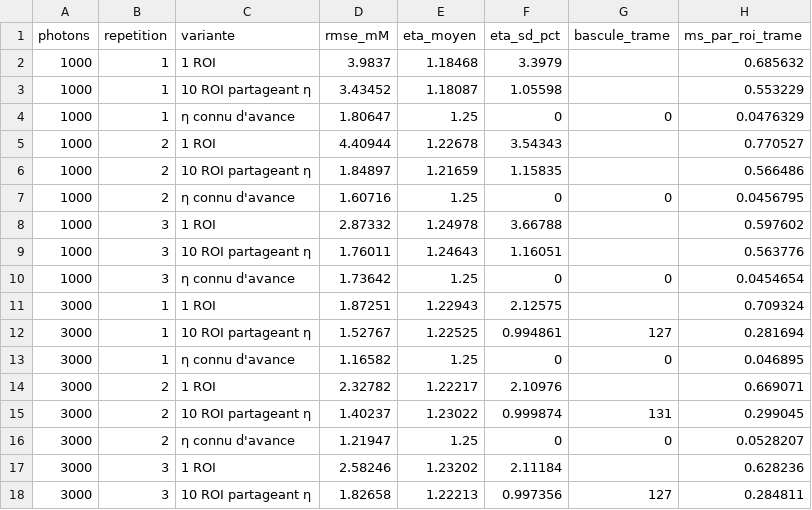
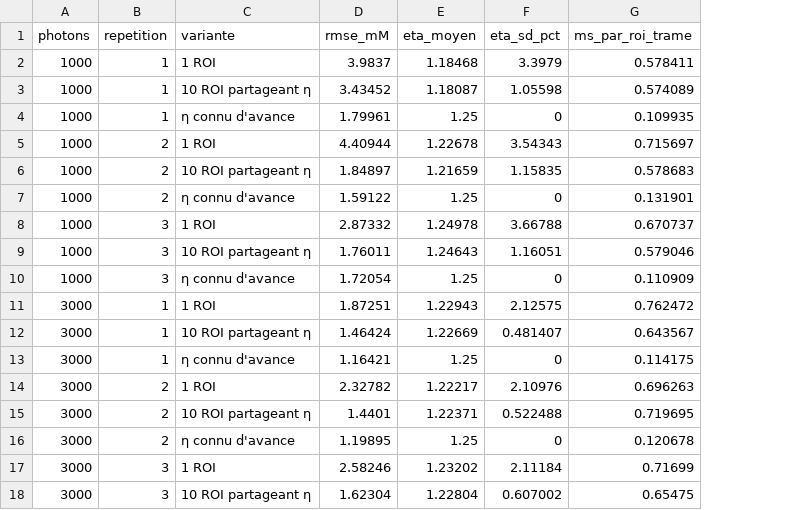
Before and after one commit to EliasOuelletOviedo/Stage_summer-2024, a CSV file: Simulateurs/bayesian_filter/sorties/temps_reel.csv, drawn as a sheet; only a part is shown; removed rows and columns are numbered as before the commit, all else as after; the diff covers the shown part only; the diff names each change by its address in the sheet, - before the commit and + after, or states it on an @@ line.

```diff
--- a/Simulateurs/bayesian_filter/sorties/temps_reel.csv
+++ b/Simulateurs/bayesian_filter/sorties/temps_reel.csv
-column G (bascule_trame), rows 4-18: 0 |  |  | 0 |  |  | 0 |  | 127 | 0 |  | 131 | 0 |  | 127
-G2 (ms_par_roi_trame): 0.685632
+G2 (ms_par_roi_trame): 0.578411
-G3 (ms_par_roi_trame): 0.553229
+G3 (ms_par_roi_trame): 0.574089
-D4 (rmse_mM): 1.80647
+D4 (rmse_mM): 1.79961
-G4 (ms_par_roi_trame): 0.0476329
+G4 (ms_par_roi_trame): 0.109935
-G5 (ms_par_roi_trame): 0.770527
+G5 (ms_par_roi_trame): 0.715697
-G6 (ms_par_roi_trame): 0.566486
+G6 (ms_par_roi_trame): 0.578683
-D7 (rmse_mM): 1.60716
+D7 (rmse_mM): 1.59122
-G7 (ms_par_roi_trame): 0.0456795
+G7 (ms_par_roi_trame): 0.131901
-G8 (ms_par_roi_trame): 0.597602
+G8 (ms_par_roi_trame): 0.670737
-G9 (ms_par_roi_trame): 0.563776
+G9 (ms_par_roi_trame): 0.579046
-D10 (rmse_mM): 1.73642
+D10 (rmse_mM): 1.72054
-G10 (ms_par_roi_trame): 0.0454654
+G10 (ms_par_roi_trame): 0.110909
-G11 (ms_par_roi_trame): 0.709324
+G11 (ms_par_roi_trame): 0.762472
-D12 (rmse_mM): 1.52767
+D12 (rmse_mM): 1.46424
-E12 (eta_moyen): 1.22525
+E12 (eta_moyen): 1.22669
-F12 (eta_sd_pct): 0.994861
+F12 (eta_sd_pct): 0.481407
-G12 (ms_par_roi_trame): 0.281694
+G12 (ms_par_roi_trame): 0.643567
-D13 (rmse_mM): 1.16582
+D13 (rmse_mM): 1.16421
-G13 (ms_par_roi_trame): 0.046895
+G13 (ms_par_roi_trame): 0.114175
-G14 (ms_par_roi_trame): 0.669071
+G14 (ms_par_roi_trame): 0.696263
-D15 (rmse_mM): 1.40237
+D15 (rmse_mM): 1.4401
-E15 (eta_moyen): 1.23022
+E15 (eta_moyen): 1.22371
-F15 (eta_sd_pct): 0.999874
+F15 (eta_sd_pct): 0.522488
-G15 (ms_par_roi_trame): 0.299045
+G15 (ms_par_roi_trame): 0.719695
-D16 (rmse_mM): 1.21947
+D16 (rmse_mM): 1.19895
-G16 (ms_par_roi_trame): 0.0528207
+G16 (ms_par_roi_trame): 0.120678
-G17 (ms_par_roi_trame): 0.628236
+G17 (ms_par_roi_trame): 0.71699
-D18 (rmse_mM): 1.82658
+D18 (rmse_mM): 1.62304
-E18 (eta_moyen): 1.22213
+E18 (eta_moyen): 1.22804
-F18 (eta_sd_pct): 0.997356
+F18 (eta_sd_pct): 0.607002
-G18 (ms_par_roi_trame): 0.284811
+G18 (ms_par_roi_trame): 0.65475
```
Also changed, not shown: 23 edited cells elsewhere in this file, Simulateurs/bayesian_filter/sorties/temps_reel_resume.csv, Simulateurs/bayesian_filter/sorties_SCLM/temps_reel.csv, 11 other files.
